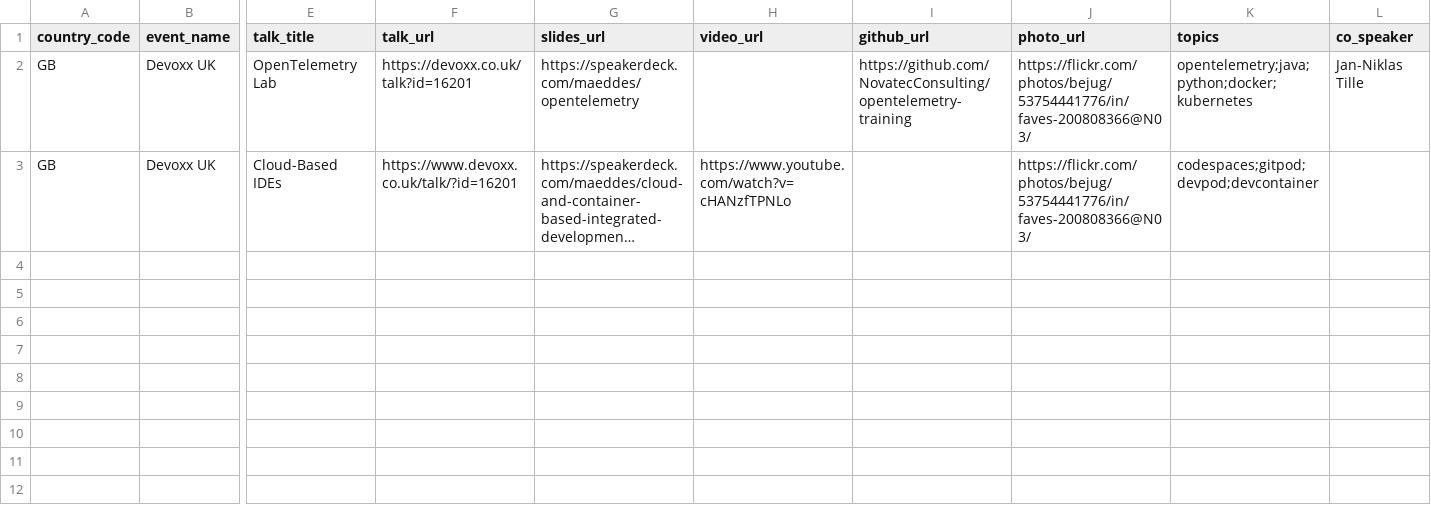
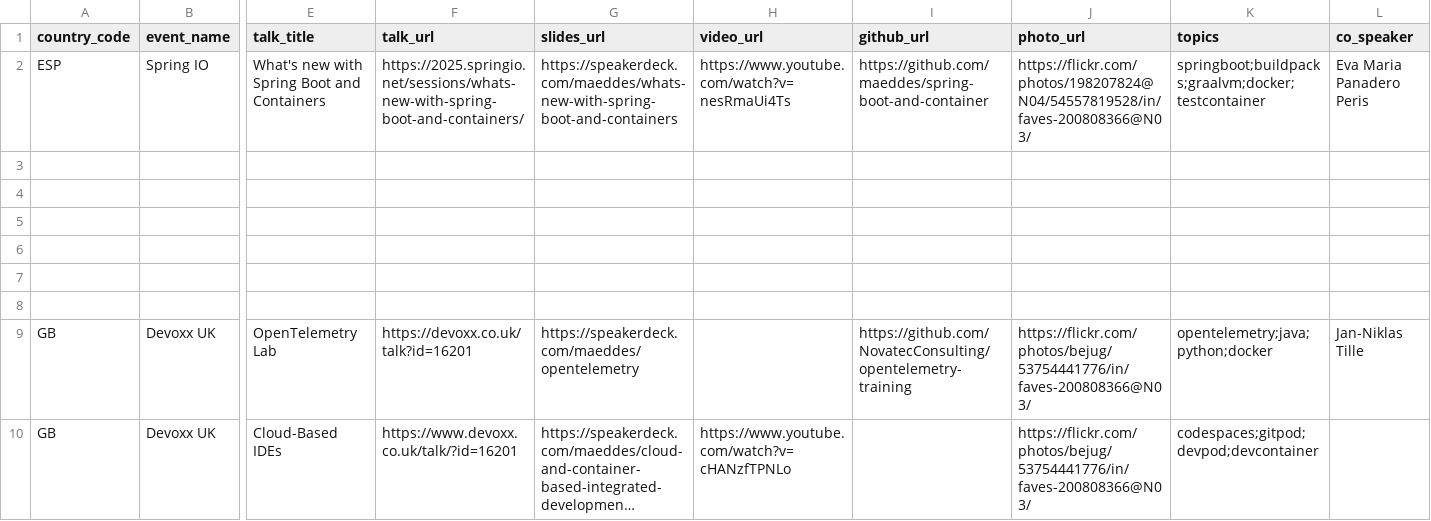
Before and after one commit to maeddes/talks, a CSV file: data/talks.csv, drawn as a sheet; only a part is shown, gaps mark what is left out; long unchanged cells end in …; addresses are those after the commit; rows hold the shown columns only; the diff names each change by its address in the sheet, - before the commit and + after, or states it on an @@ line.

```diff
--- a/data/talks.csv
+++ b/data/talks.csv
+row 2: ESP | Spring IO | What's new with Spring Boot and Containers | https://2025.springio.net/sessions/whats-new-with-spring-boot-and-containers/ | https://speakerdeck.com/maeddes/whats-new-with-spring-boot-and-containers | https://www.youtube.com/watch?v=nesRmaUi4Ts | https://github.com/maeddes/spring-boot-and-container | https://flickr.com/photos/198207824@N04/54557819528/in/faves-200808366@N03/ | springboot;buildpacks;graalvm;docker;testcontainer | Eva Maria Panadero Peris
+row 3: (empty)
+row 4: (empty)
+row 5: (empty)
+row 6: (empty)
+row 7: (empty)
+row 8: (empty)
-K9 (topics): opentelemetry;java;python;docker;kubernetes
+K9 (topics): opentelemetry;java;python;docker
```
Also changed, not shown: data/download.csv, 4 other files.
